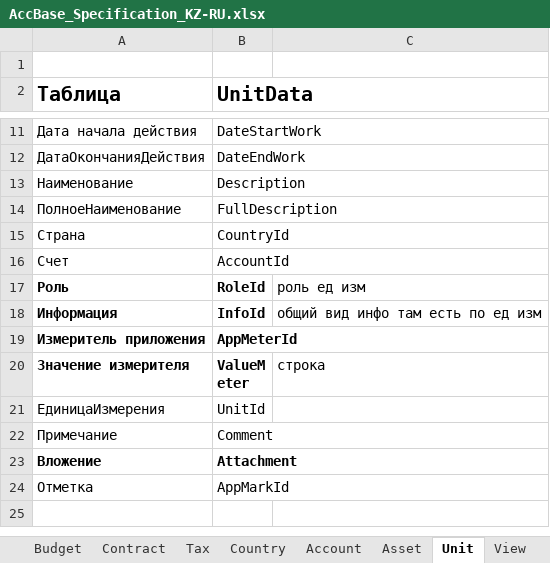
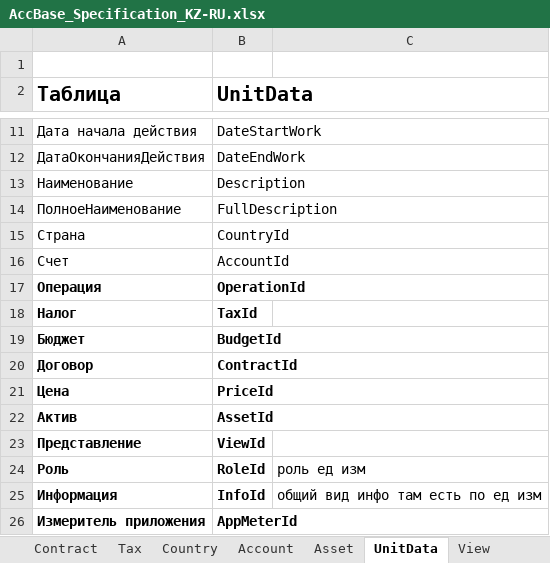
Before and after one commit to KursakovSA/AccBase, an Excel workbook: AccBase_Specification_KZ-RU.xlsx, sheet UnitData, drawn as a sheet; only a part is shown, gaps mark what is left out; the shorter side is filled out with more unchanged rows; values as stored, in another font and other column widths than the file's, no borders; the diff names each change by its address in the sheet, - before the commit and + after, or states it on an @@ line.

Commit message:
Add files via upload

```diff
--- a/AccBase_Specification_KZ-RU.xlsx (sheet UnitData)
+++ b/AccBase_Specification_KZ-RU.xlsx (sheet UnitData)
-sheet tab: Unit
+sheet tab: UnitData
+row 17: Операция | OperationId
+row 18: Налог | TaxId
+row 19: Бюджет | BudgetId
+row 20: Договор | ContractId
+row 21: Цена | PriceId
+row 22: Актив | AssetId
+row 23: Представление | ViewId
```
Also changed, not shown: sheet InfoData, sheet LogData.
